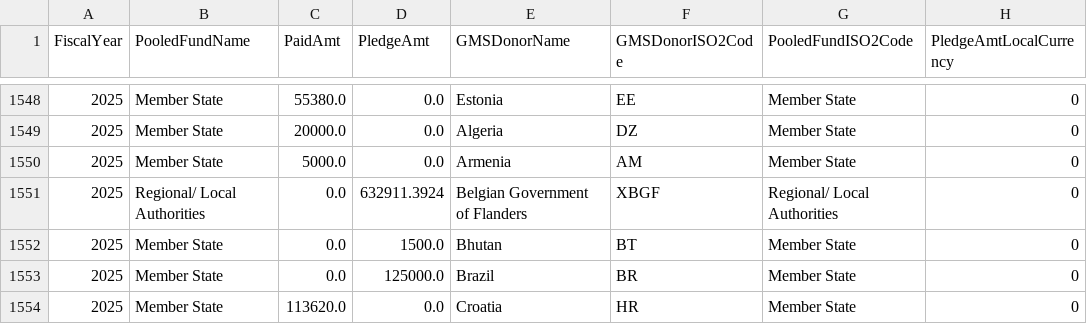
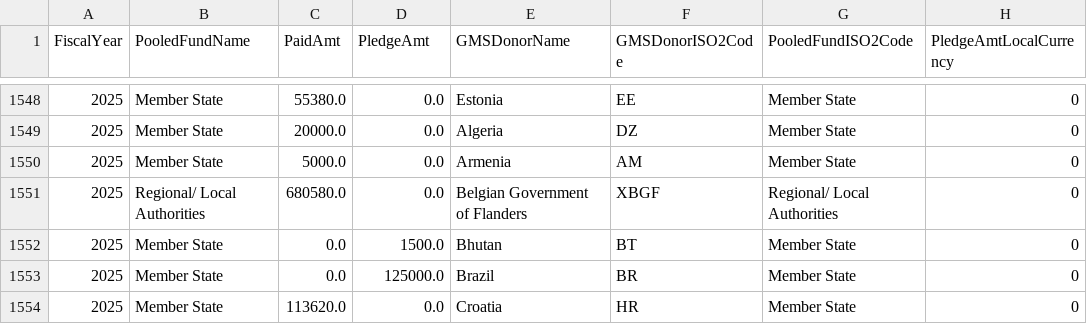
Before and after one commit to CBPFGMS/pfbi-data, a CSV file: cerf_sample_data/CERF_ContributionTotal.csv, drawn as a sheet; only a part is shown, gaps mark what is left out; the diff names each change by its address in the sheet, - before the commit and + after, or states it on an @@ line.

```diff
--- a/cerf_sample_data/CERF_ContributionTotal.csv
+++ b/cerf_sample_data/CERF_ContributionTotal.csv
-C1551 (PaidAmt): 0.0
+C1551 (PaidAmt): 680580.0
-D1551 (PledgeAmt): 632911.3924
+D1551 (PledgeAmt): 0.0
```
Also changed, not shown: cerf/cerf_contributionSummary.csv, contributionSummary.csv, 9 other files.
